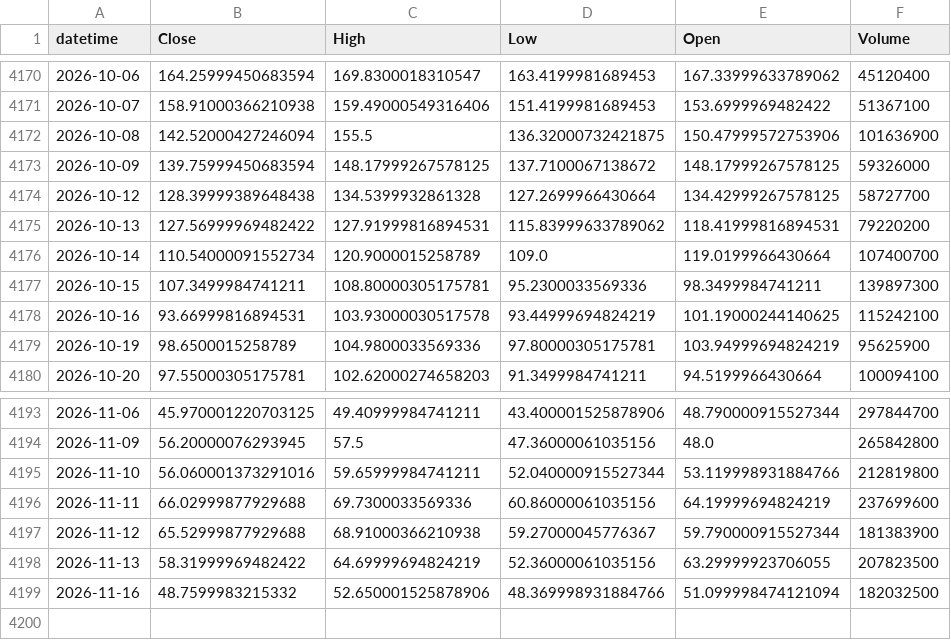
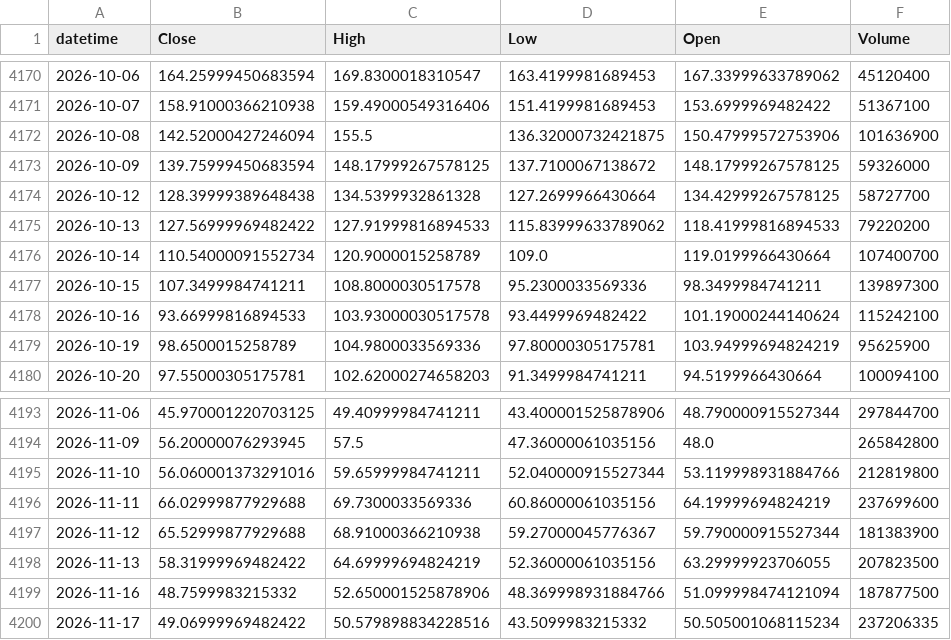
Before and after one commit to ajw227/jw_soxl, a CSV file: data/SOXL_1d.csv, drawn as a sheet; only a part is shown, gaps mark what is left out.

Commit message:
chore: update SOXL close 2026-11-17 (.07) & add 08:00/09:00 KST retry crons

```diff
--- a/data/SOXL_1d.csv
+++ b/data/SOXL_1d.csv
@@ -4174,6 +4174,6 @@ datetime,Close,High,Low,Open,Volume
 2026-10-12,128.39999389648438,134.5399932861328,127.2699966430664,134.42999267578125,58727700
-2026-10-13,127.56999969482422,127.91999816894531,115.83999633789062,118.41999816894531,79220200
+2026-10-13,127.56999969482422,127.91999816894533,115.83999633789062,118.41999816894533,79220200
 2026-10-14,110.54000091552734,120.9000015258789,109.0,119.0199966430664,107400700
-2026-10-15,107.3499984741211,108.80000305175781,95.2300033569336,98.3499984741211,139897300
-2026-10-16,93.66999816894531,103.93000030517578,93.44999694824219,101.19000244140625,115242100
+2026-10-15,107.3499984741211,108.8000030517578,95.2300033569336,98.3499984741211,139897300
+2026-10-16,93.66999816894533,103.93000030517578,93.4499969482422,101.19000244140624,115242100
 2026-10-19,98.6500015258789,104.9800033569336,97.80000305175781,103.94999694824219,95625900
@@ -4198,2 +4198,3 @@ datetime,Close,High,Low,Open,Volume
 2026-11-13,58.31999969482422,64.69999694824219,52.36000061035156,63.29999923706055,207823500
-2026-11-16,48.7599983215332,52.650001525878906,48.369998931884766,51.099998474121094,182032500
+2026-11-16,48.7599983215332,52.650001525878906,48.369998931884766,51.099998474121094,187877500
+2026-11-17,49.06999969482422,50.579898834228516,43.5099983215332,50.505001068115234,237206335
```
Also changed, not shown: 3 other files.
